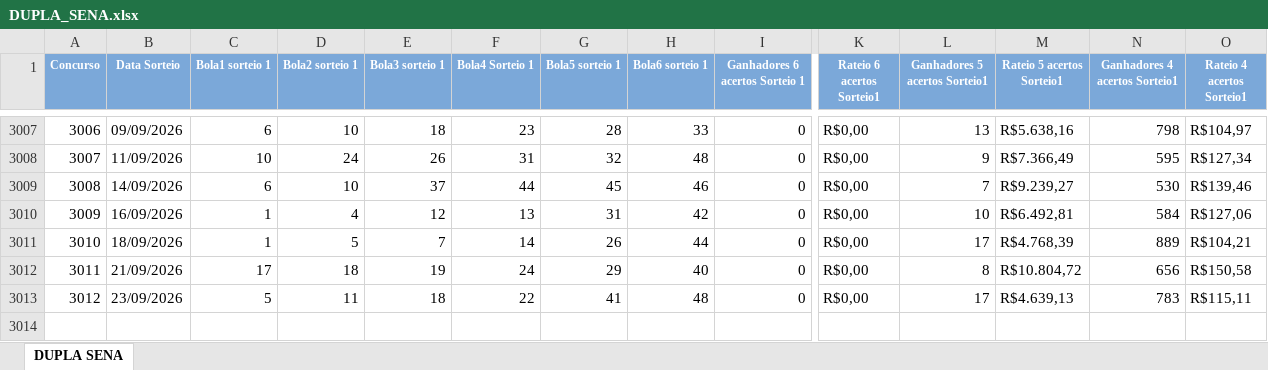
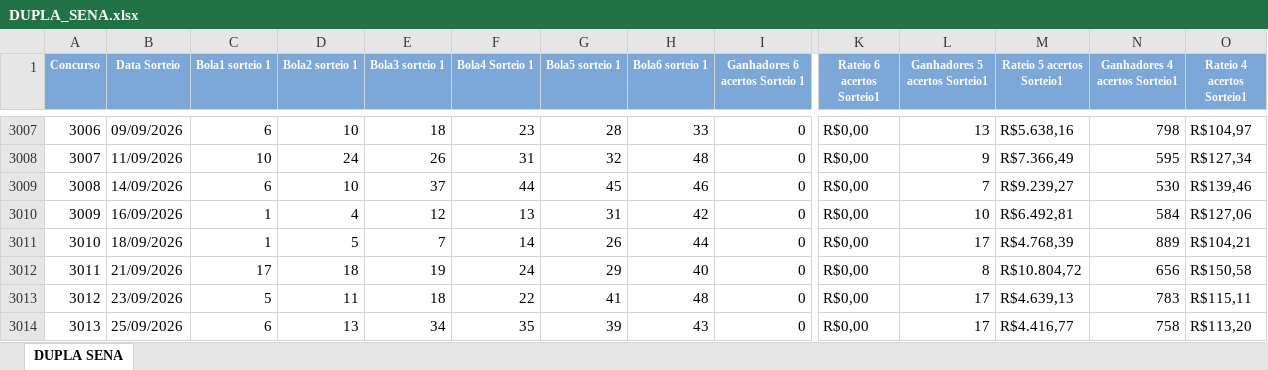
Before and after one commit to loteriasdacaixa2024/LoteriasPosicao, an Excel workbook: DownloadTodosResultadosLoterias/downloads/DUPLA_SENA.xlsx, sheet DUPLA SENA, drawn as a sheet; only a part is shown, gaps mark what is left out; values as stored, in another font and other column widths than the file's, no borders; rows hold the shown columns only; the diff names each change by its address in the sheet, - before the commit and + after, or states it on an @@ line.

```diff
--- a/DownloadTodosResultadosLoterias/downloads/DUPLA_SENA.xlsx (sheet DUPLA SENA)
+++ b/DownloadTodosResultadosLoterias/downloads/DUPLA_SENA.xlsx (sheet DUPLA SENA)
+row 3014: 3013 | 25/09/2026 | 6 | 13 | 34 | 35 | 39 | 43 | 0 | R$0,00 | 17 | R$4.416,77 | 758 | R$113,20
```
Also changed, not shown: DownloadTodosResultadosLoterias/downloads/DIA_DE_SORTE.xlsx, DownloadTodosResultadosLoterias/downloads/LOTOFACIL.xlsx, 30 other files.
